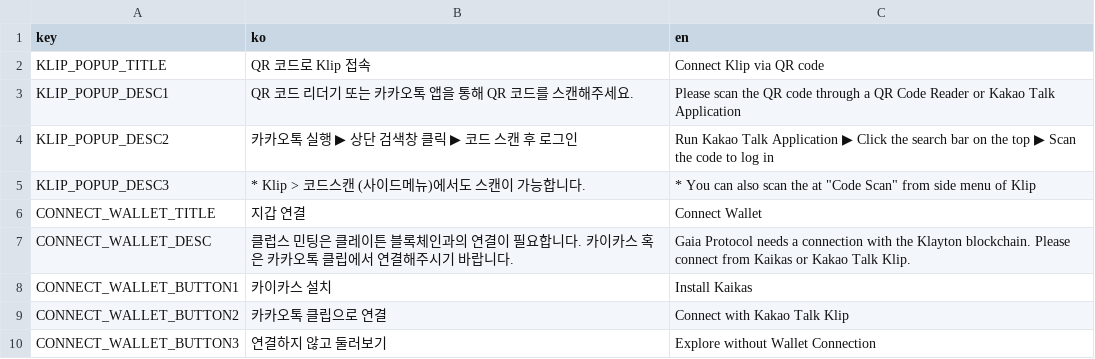
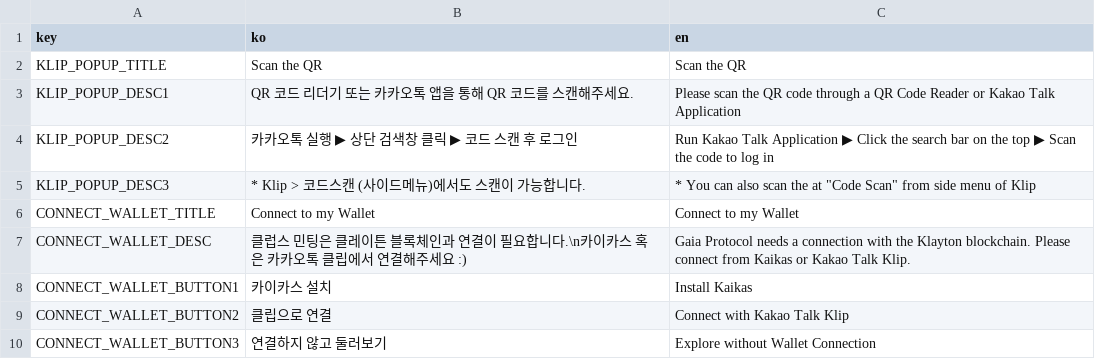
Before and after one commit to klubsnft/klubs-contents-mint-page, a CSV file: docs/msg.csv, drawn as a sheet.

Commit message:
styles: Wallet Popup

```diff
--- a/docs/msg.csv
+++ b/docs/msg.csv
@@ -1,3 +1,3 @@
 key,ko,en
-KLIP_POPUP_TITLE,QR 코드로 Klip 접속,Connect Klip via QR code
+KLIP_POPUP_TITLE,Scan the QR,Scan the QR
 KLIP_POPUP_DESC1,QR 코드 리더기 또는 카카오톡 앱을 통해 QR 코드를 스캔해주세요.,Please scan the QR code through a QR Code Reader or Kakao Talk Application
@@ -5,6 +5,6 @@ KLIP_POPUP_DESC2,카카오톡 실행 ▶ 상단 검색창 클릭 ▶ 코드 스
 KLIP_POPUP_DESC3,* Klip > 코드스캔 (사이드메뉴)에서도 스캔이 가능합니다.,"* You can also scan the at ""Code Scan"" from side menu of Klip"
-CONNECT_WALLET_TITLE,지갑 연결,Connect Wallet
-CONNECT_WALLET_DESC,클럽스 민팅은 클레이튼 블록체인과의 연결이 필요합니다. 카이카스 혹은 카카오톡 클립에서 연결해주시기 바랍니다.,Gaia Protocol needs a connection with the Klayton blockchain. Please connect from Kaikas or Kakao Talk Klip.
+CONNECT_WALLET_TITLE,Connect to my Wallet,Connect to my Wallet
+CONNECT_WALLET_DESC,클럽스 민팅은 클레이튼 블록체인과 연결이 필요합니다.\n카이카스 혹은 카카오톡 클립에서 연결해주세요 :) ,Gaia Protocol needs a connection with the Klayton blockchain. Please connect from Kaikas or Kakao Talk Klip.
 CONNECT_WALLET_BUTTON1,카이카스 설치,Install Kaikas
-CONNECT_WALLET_BUTTON2,카카오톡 클립으로 연결,Connect with Kakao Talk Klip
+CONNECT_WALLET_BUTTON2,클립으로 연결,Connect with Kakao Talk Klip
 CONNECT_WALLET_BUTTON3,연결하지 않고 둘러보기,Explore without Wallet Connection
```
Also changed, not shown: 10 other files.
